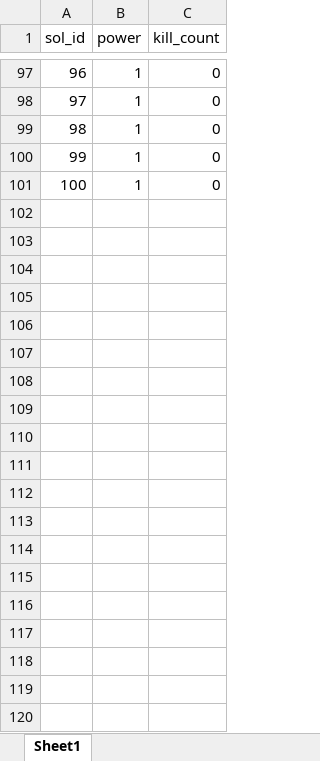
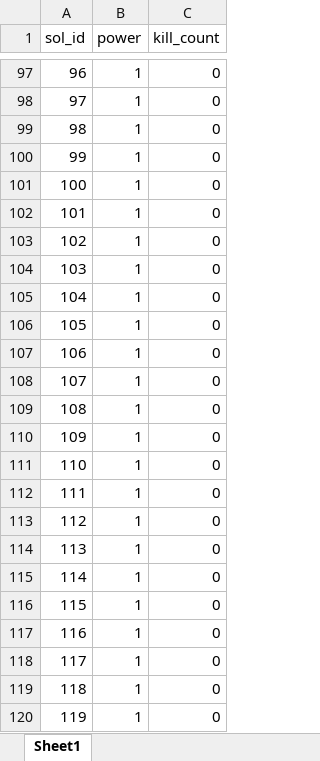
Before and after one commit to Lapidus93/WM_calculations, an Excel workbook: A1.xlsx, sheet Sheet1, drawn as a sheet; only a part is shown, gaps mark what is left out; values as stored, in another font and other column widths than the file's, no borders; the diff covers the shown part only; the diff names each change by its address in the sheet, - before the commit and + after, or states it on an @@ line.

```diff
--- a/A1.xlsx (sheet Sheet1)
+++ b/A1.xlsx (sheet Sheet1)
+row 102: 101 | 1 | 0
+row 103: 102 | 1 | 0
+row 104: 103 | 1 | 0
+row 105: 104 | 1 | 0
+row 106: 105 | 1 | 0
+row 107: 106 | 1 | 0
+row 108: 107 | 1 | 0
+row 109: 108 | 1 | 0
+row 110: 109 | 1 | 0
+row 111: 110 | 1 | 0
+row 112: 111 | 1 | 0
+row 113: 112 | 1 | 0
+row 114: 113 | 1 | 0
+row 115: 114 | 1 | 0
+row 116: 115 | 1 | 0
+row 117: 116 | 1 | 0
+row 118: 117 | 1 | 0
+row 119: 118 | 1 | 0
+row 120: 119 | 1 | 0
```
Also changed, not shown: 10 added rows elsewhere in this sheet, 15 other files.
